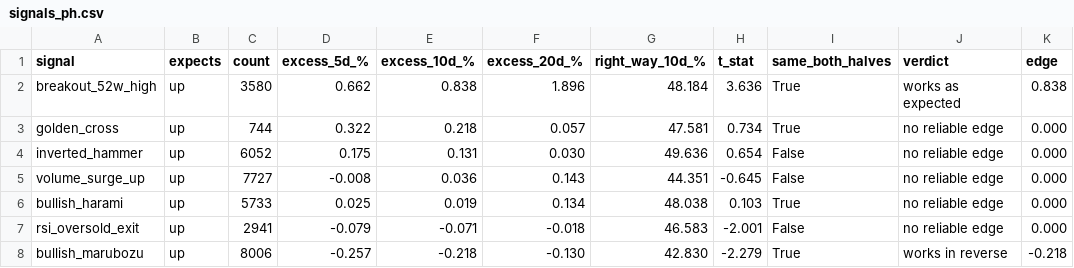
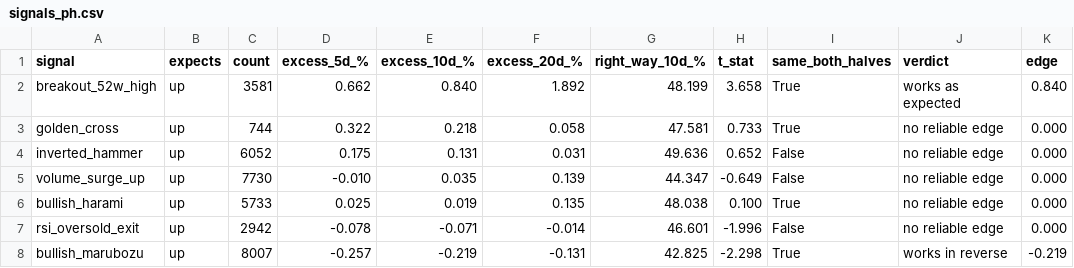
Before and after one commit to LMM26Beyond/ph-us-stock-guide, a CSV file: reports/signals_ph.csv, drawn as a sheet; only a part is shown; the diff covers the shown part only.

```diff
--- a/reports/signals_ph.csv
+++ b/reports/signals_ph.csv
@@ -1,8 +1,8 @@
 signal,expects,count,excess_5d_%,excess_10d_%,excess_20d_%,right_way_10d_%,t_stat,same_both_halves,verdict,edge
-breakout_52w_high,up,3580,0.662,0.838,1.896,48.184,3.636,True,works as expected,0.838
-golden_cross,up,744,0.322,0.218,0.057,47.581,0.734,True,no reliable edge,0.000
-inverted_hammer,up,6052,0.175,0.131,0.030,49.636,0.654,False,no reliable edge,0.000
-volume_surge_up,up,7727,-0.008,0.036,0.143,44.351,-0.645,False,no reliable edge,0.000
-bullish_harami,up,5733,0.025,0.019,0.134,48.038,0.103,True,no reliable edge,0.000
-rsi_oversold_exit,up,2941,-0.079,-0.071,-0.018,46.583,-2.001,False,no reliable edge,0.000
-bullish_marubozu,up,8006,-0.257,-0.218,-0.130,42.830,-2.279,True,works in reverse,-0.218
+breakout_52w_high,up,3581,0.662,0.840,1.892,48.199,3.658,True,works as expected,0.840
+golden_cross,up,744,0.322,0.218,0.058,47.581,0.733,True,no reliable edge,0.000
+inverted_hammer,up,6052,0.175,0.131,0.031,49.636,0.652,False,no reliable edge,0.000
+volume_surge_up,up,7730,-0.010,0.035,0.139,44.347,-0.649,False,no reliable edge,0.000
+bullish_harami,up,5733,0.025,0.019,0.135,48.038,0.100,True,no reliable edge,0.000
+rsi_oversold_exit,up,2942,-0.078,-0.071,-0.014,46.601,-1.996,False,no reliable edge,0.000
+bullish_marubozu,up,8007,-0.257,-0.219,-0.131,42.825,-2.298,True,works in reverse,-0.219
```
Also changed, not shown: 79 edited cells elsewhere in this file, reports/signals_us.csv, 12 other files.
